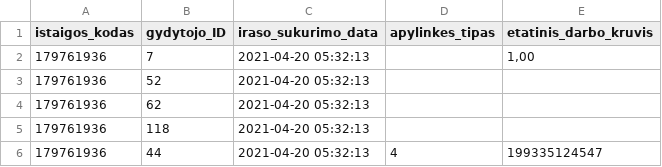
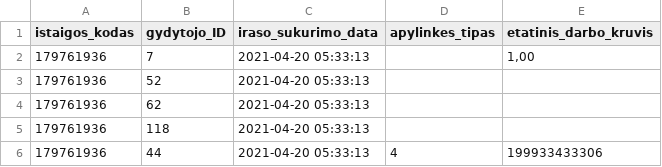
Before and after one commit to andriusrac/testpublic, a CSV file: 179761936_family_doctors_list.csv, drawn as a sheet.

```diff
--- a/179761936_family_doctors_list.csv
+++ b/179761936_family_doctors_list.csv
@@ -1,6 +1,6 @@
 istaigos_kodas;gydytojo_ID;iraso_sukurimo_data;apylinkes_tipas;etatinis_darbo_kruvis
-179761936;7;2021-04-20 05:32:13;;1,00
-179761936;52;2021-04-20 05:32:13;;
-179761936;62;2021-04-20 05:32:13;;
-179761936;118;2021-04-20 05:32:13;;
-179761936;44;2021-04-20 05:32:13;4;199335124547
+179761936;7;2021-04-20 05:33:13;;1,00
+179761936;52;2021-04-20 05:33:13;;
+179761936;62;2021-04-20 05:33:13;;
+179761936;118;2021-04-20 05:33:13;;
+179761936;44;2021-04-20 05:33:13;4;199933433306
```
Also changed, not shown: 1 other file.
